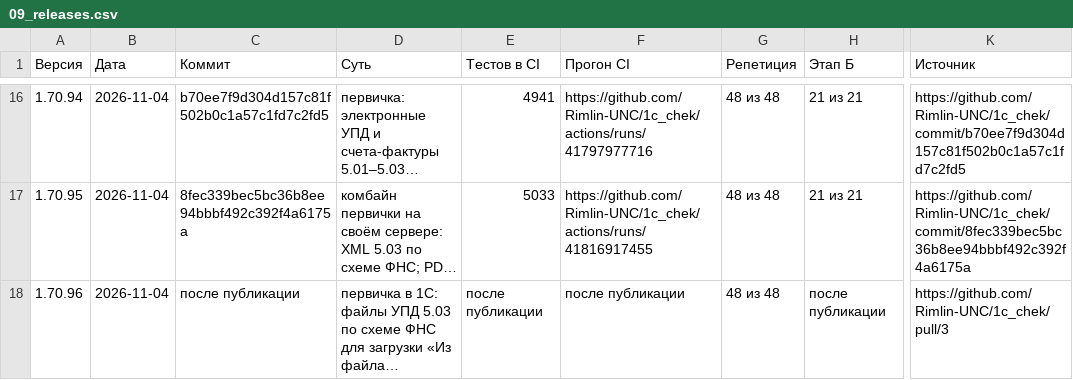
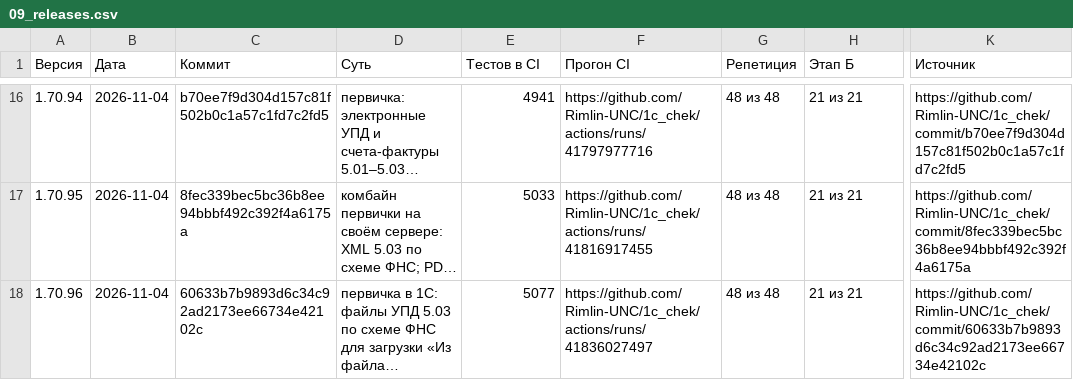
Before and after one commit to Rimlin-UNC/1c_chek, a CSV file: docs/kb/09_releases.csv, drawn as a sheet; only a part is shown, gaps mark what is left out; long unchanged cells end in …; the diff names each change by its address in the sheet, - before the commit and + after, or states it on an @@ line.

```diff
--- a/docs/kb/09_releases.csv
+++ b/docs/kb/09_releases.csv
-C18 (Коммит): после публикации
+C18 (Коммит): 60633b7b9893d6c34c92ad2173ee66734e42102c
-E18 (Тестов в CI): после публикации
+E18 (Тестов в CI): 5077
-F18 (Прогон CI): после публикации
+F18 (Прогон CI): https://github.com/Rimlin-UNC/1c_chek/actions/runs/41836027497
-H18 (Этап Б): после публикации
+H18 (Этап Б): 21 из 21
-K18 (Источник): https://github.com/Rimlin-UNC/1c_chek/pull/3
+K18 (Источник): https://github.com/Rimlin-UNC/1c_chek/commit/60633b7b9893d6c34c92ad2173ee66734e42102c
```
Also changed, not shown: docs/kb/08_session_journal.csv, 2 other files.
